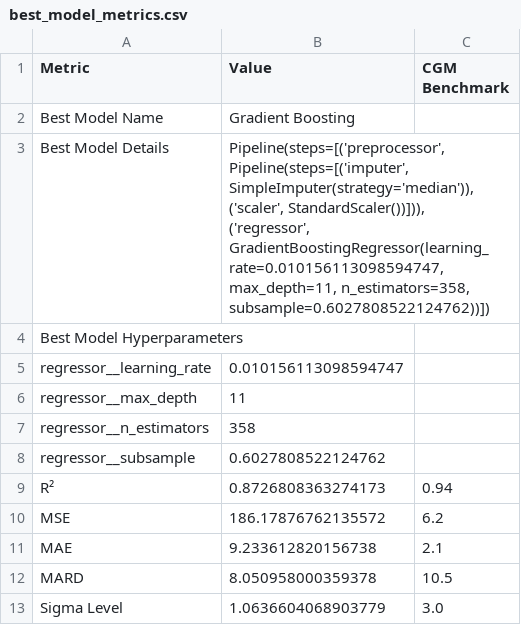
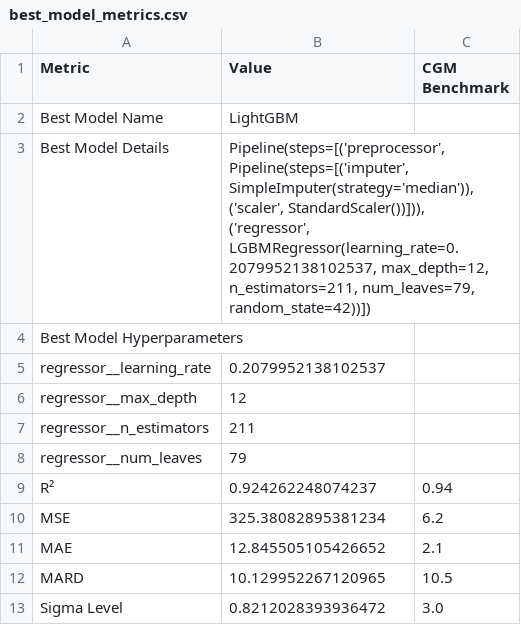
Before and after one commit to jtb21091/EyeBloodGlucose, a CSV file: best_model_metrics.csv, drawn as a sheet.

```diff
--- a/best_model_metrics.csv
+++ b/best_model_metrics.csv
@@ -1,19 +1,19 @@
 Metric,Value,CGM Benchmark
-Best Model Name,Gradient Boosting,
-Best Model Details,"Pipeline(steps=[('preprocessor',
-                 Pipeline(steps=[('imputer', SimpleImputer(strategy='median')),
-                                 ('scaler', StandardScaler())])),
-                ('regressor',
-                 GradientBoostingRegressor(learning_rate=0.010156113098594747,
-                                           max_depth=11, n_estimators=358,
-                                           subsample=0.6027808522124762))])",
+Best Model Name,LightGBM,
+Best Model Details,"Pipeline(steps=[('preprocessor',
+                 Pipeline(steps=[('imputer', SimpleImputer(strategy='median')),
+                                 ('scaler', StandardScaler())])),
+                ('regressor',
+                 LGBMRegressor(learning_rate=0.2079952138102537, max_depth=12,
+                               n_estimators=211, num_leaves=79,
+                               random_state=42))])",
 Best Model Hyperparameters,,
-  regressor__learning_rate,0.010156113098594747,
-  regressor__max_depth,11,
-  regressor__n_estimators,358,
-  regressor__subsample,0.6027808522124762,
-R²,0.8726808363274173,0.94
-MSE,186.17876762135572,6.2
-MAE,9.233612820156738,2.1
-MARD,8.050958000359378,10.5
-Sigma Level,1.0636604068903779,3.0
+  regressor__learning_rate,0.2079952138102537,
+  regressor__max_depth,12,
+  regressor__n_estimators,211,
+  regressor__num_leaves,79,
+R²,0.924262248074237,0.94
+MSE,325.38082895381234,6.2
+MAE,12.845505105426652,2.1
+MARD,10.129952267120965,10.5
+Sigma Level,0.8212028393936472,3.0
```
Also changed, not shown: eye_glucose_data/labels.csv, 4 other files.
